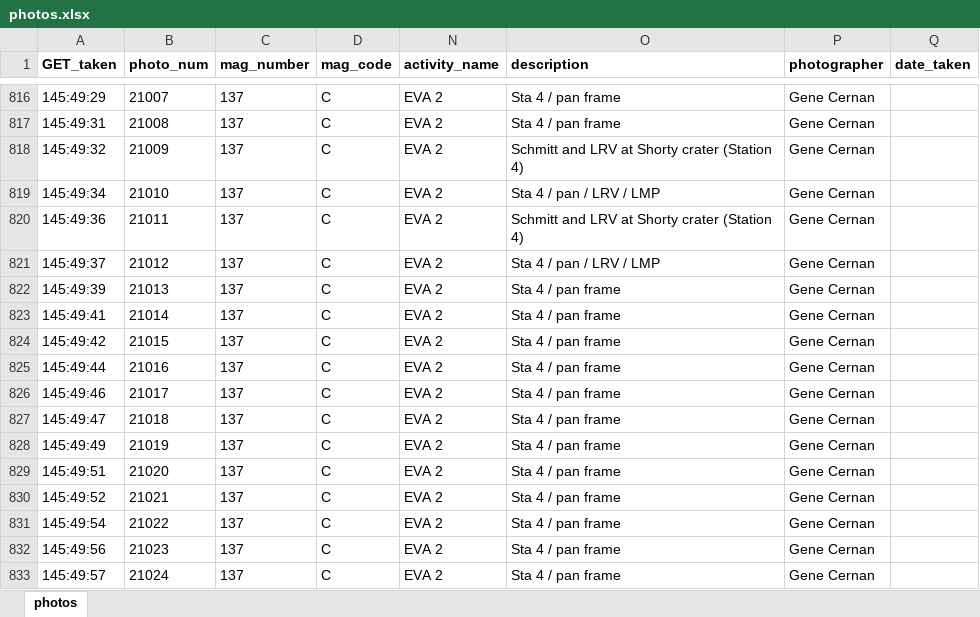
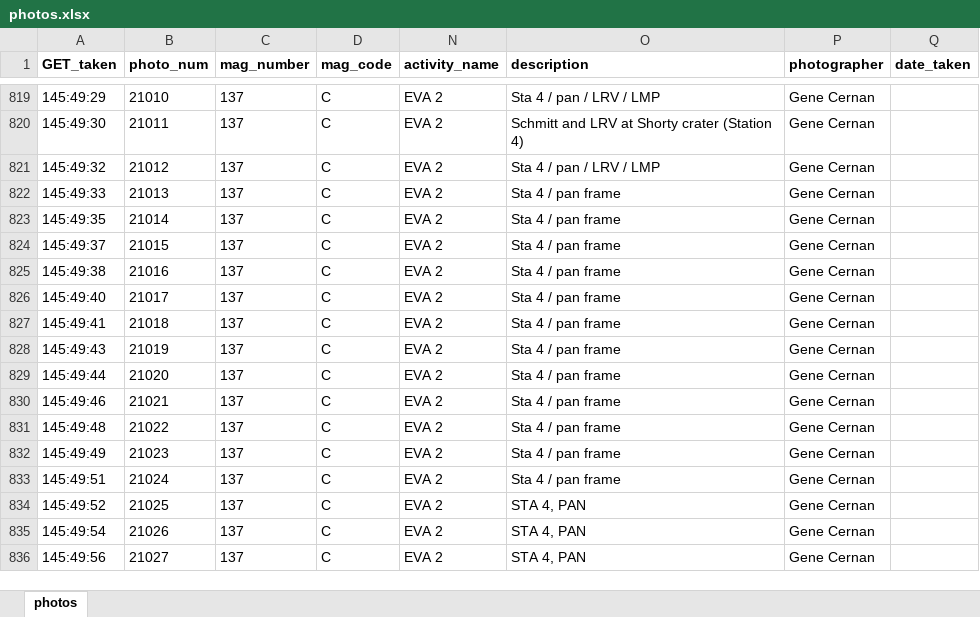
Before and after one commit to bfeist/ApolloInRealTime, an Excel workbook: MISSION_DATA/photos.xlsx, sheet photos, drawn as a sheet; only a part is shown, gaps mark what is left out; values as stored, in another font and other column widths than the file's, no borders; removed rows and columns are numbered as before the commit, all else as after; the diff covers the shown part only; the diff names each change by its address in the sheet, - before the commit and + after, or states it on an @@ line.

```diff
--- a/MISSION_DATA/photos.xlsx (sheet photos)
+++ b/MISSION_DATA/photos.xlsx (sheet photos)
-B819 (photo_num): 21007
+B819 (photo_num): 21010
-O819 (description): Sta 4 / pan frame
+O819 (description): Sta 4 / pan / LRV / LMP
-A820 (GET_taken): 145:49:31
+A820 (GET_taken): 145:49:30
-B820 (photo_num): 21008
+B820 (photo_num): 21011
-O820 (description): Sta 4 / pan frame
+O820 (description): Schmitt and LRV at Shorty crater (Station 4)
-B821 (photo_num): 21009
+B821 (photo_num): 21012
-O821 (description): Schmitt and LRV at Shorty crater (Station 4)
+O821 (description): Sta 4 / pan / LRV / LMP
-A822 (GET_taken): 145:49:34
+A822 (GET_taken): 145:49:33
-B822 (photo_num): 21010
+B822 (photo_num): 21013
-O822 (description): Sta 4 / pan / LRV / LMP
+O822 (description): Sta 4 / pan frame
-A823 (GET_taken): 145:49:36
+A823 (GET_taken): 145:49:35
-B823 (photo_num): 21011
+B823 (photo_num): 21014
-O823 (description): Schmitt and LRV at Shorty crater (Station 4)
+O823 (description): Sta 4 / pan frame
-B824 (photo_num): 21012
+B824 (photo_num): 21015
-O824 (description): Sta 4 / pan / LRV / LMP
+O824 (description): Sta 4 / pan frame
-A825 (GET_taken): 145:49:39
+A825 (GET_taken): 145:49:38
-B825 (photo_num): 21013
+B825 (photo_num): 21016
+row 826: 145:49:40 | 21017 | 137 | C | EVA 2 | Sta 4 / pan frame | Gene Cernan
-B827 (photo_num): 21014
+B827 (photo_num): 21018
-A828 (GET_taken): 145:49:42
+A828 (GET_taken): 145:49:43
-B828 (photo_num): 21015
+B828 (photo_num): 21019
-B829 (photo_num): 21016
+B829 (photo_num): 21020
-B830 (photo_num): 21017
+B830 (photo_num): 21021
-A831 (GET_taken): 145:49:47
+A831 (GET_taken): 145:49:48
-B831 (photo_num): 21018
+B831 (photo_num): 21022
-B832 (photo_num): 21019
+B832 (photo_num): 21023
-B833 (photo_num): 21020
+B833 (photo_num): 21024
-B834 (photo_num): 21021
+B834 (photo_num): 21025
-O834:O836 (description): Sta 4 / pan frame
+O834:O836 (description): STA 4, PAN
-B835 (photo_num): 21022
+B835 (photo_num): 21026
-B836 (photo_num): 21023
+B836 (photo_num): 21027
-row 833: 145:49:57 | 21024 | 137 | C | EVA 2 | Sta 4 / pan frame | Gene Cernan
```
Also changed, not shown: 27 added rows, 27 removed rows and 565 edited cells elsewhere in this sheet, 16 other files.
